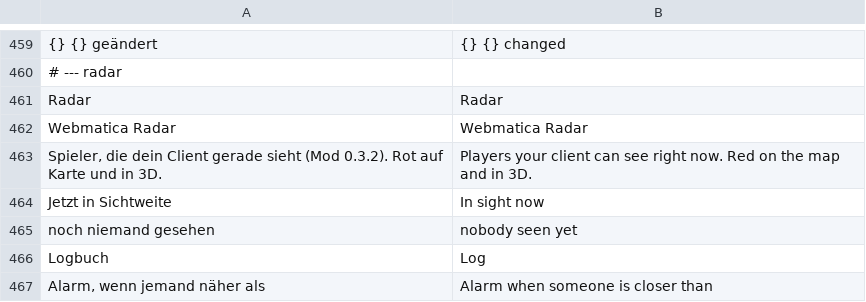
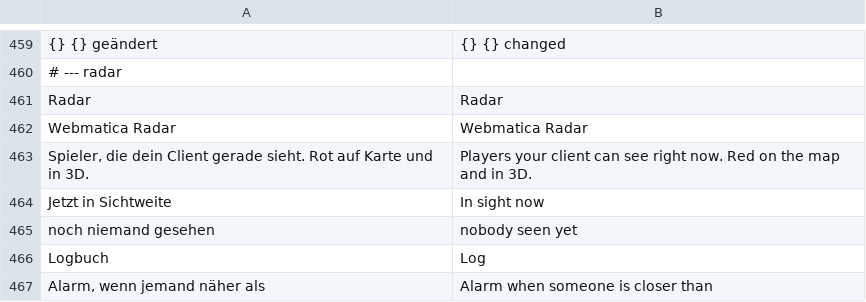
Before and after one commit to Ehnkode/webmatica, a TSV file: viewer/static/i18n/en.tsv, drawn as a sheet; only a part is shown, gaps mark what is left out; the diff covers the shown part only.

```diff
--- a/viewer/static/i18n/en.tsv
+++ b/viewer/static/i18n/en.tsv
@@ -462,3 +462,3 @@ Radar	Radar
 Webmatica Radar	Webmatica Radar
-Spieler, die dein Client gerade sieht (Mod 0.3.2). Rot auf Karte und in 3D.	Players your client can see right now. Red on the map and in 3D.
+Spieler, die dein Client gerade sieht. Rot auf Karte und in 3D.	Players your client can see right now. Red on the map and in 3D.
 Jetzt in Sichtweite	In sight now
```
Also changed, not shown: 2 added rows, 2 removed rows and 3 edited cells elsewhere in this file, 5 other files.
